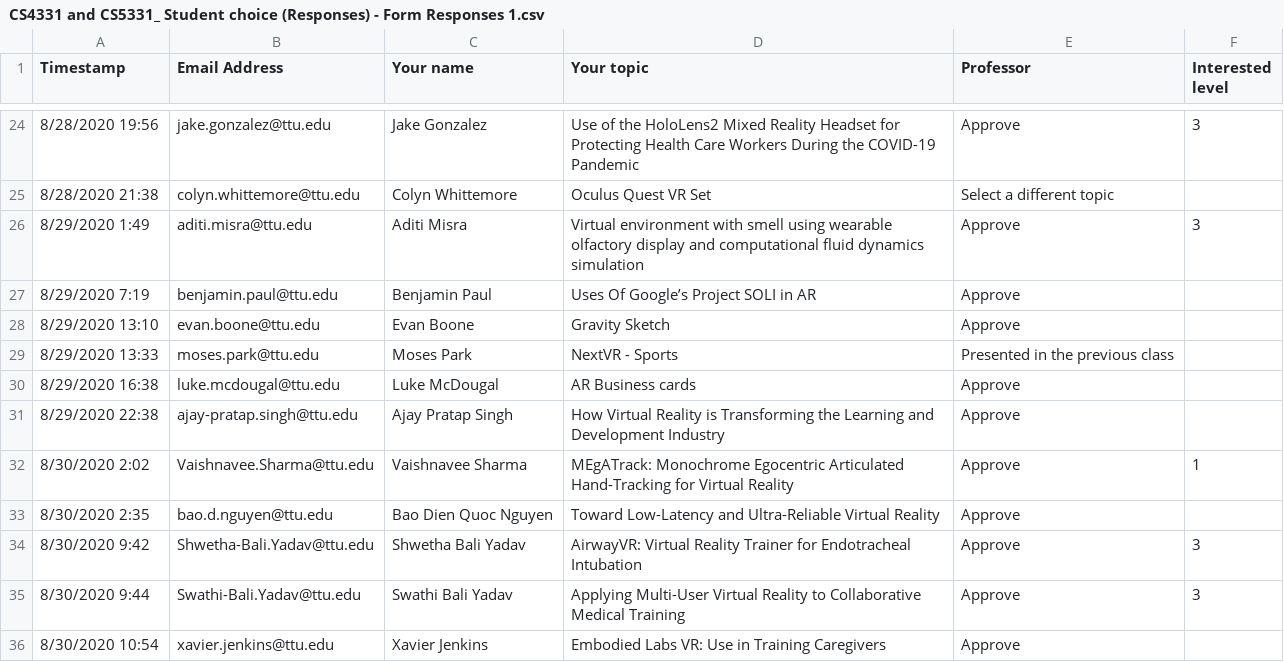
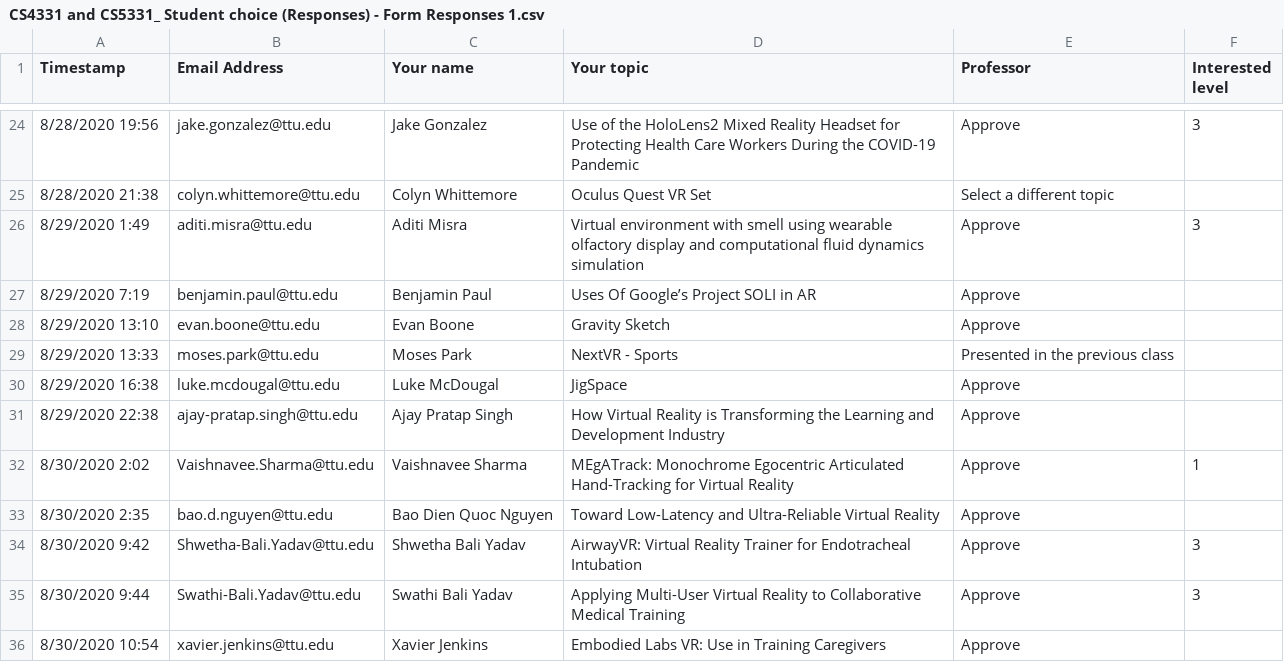
Before and after one commit to iDataVisualizationLab/CS5331-VirtualReality-Fall2020, a CSV file: StudentChoices/CS4331 and CS5331_ Student choice (Responses) - Form Responses 1.csv, drawn as a sheet; only a part is shown, gaps mark what is left out.

Commit message:
Update CS4331 and CS5331_ Student choice (Responses) - Form Responses 1.csv

```diff
--- a/StudentChoices/CS4331 and CS5331_ Student choice (Responses) - Form Responses 1.csv
+++ b/StudentChoices/CS4331 and CS5331_ Student choice (Responses) - Form Responses 1.csv
@@ -29,3 +29,3 @@ Timestamp,Email Address,Your name,Your topic,Professor,Interested level
 8/29/2020 13:33,moses.park@ttu.edu,Moses Park,NextVR - Sports,Presented in the previous class,
-8/29/2020 16:38,luke.mcdougal@ttu.edu,Luke McDougal,AR Business cards,Approve,
+8/29/2020 16:38,luke.mcdougal@ttu.edu,Luke McDougal,JigSpace,Approve,
 8/29/2020 22:38,ajay-pratap.singh@ttu.edu,Ajay Pratap Singh,How Virtual Reality is Transforming the Learning and Development Industry,Approve,
```
